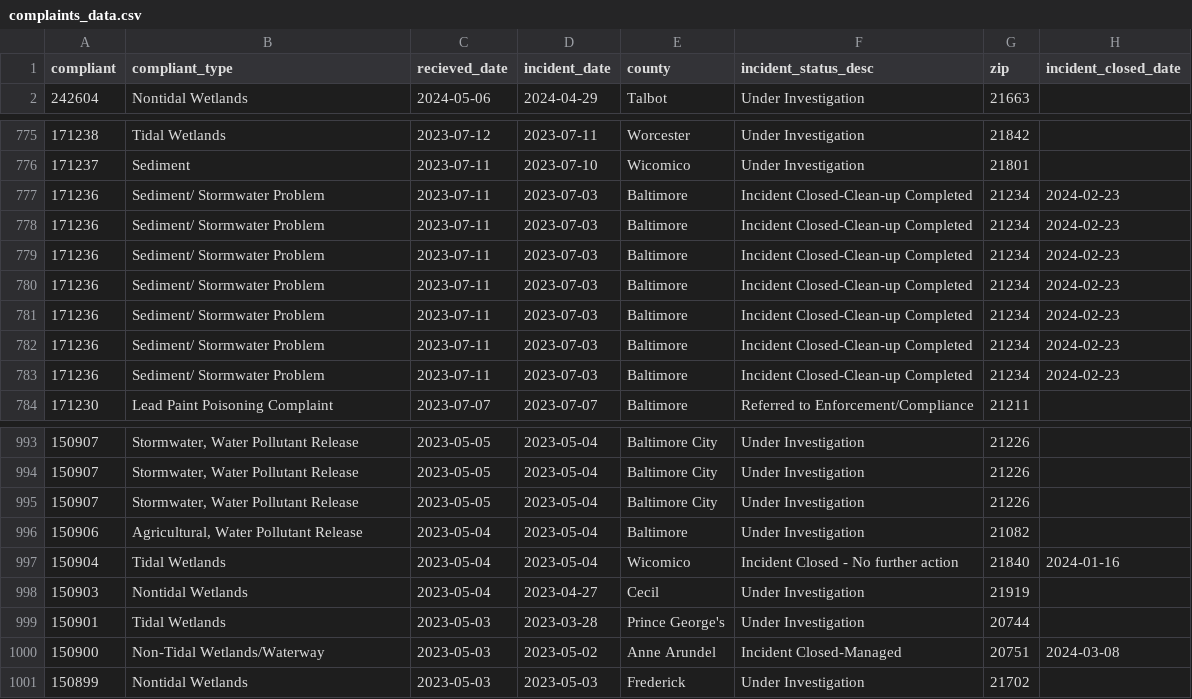
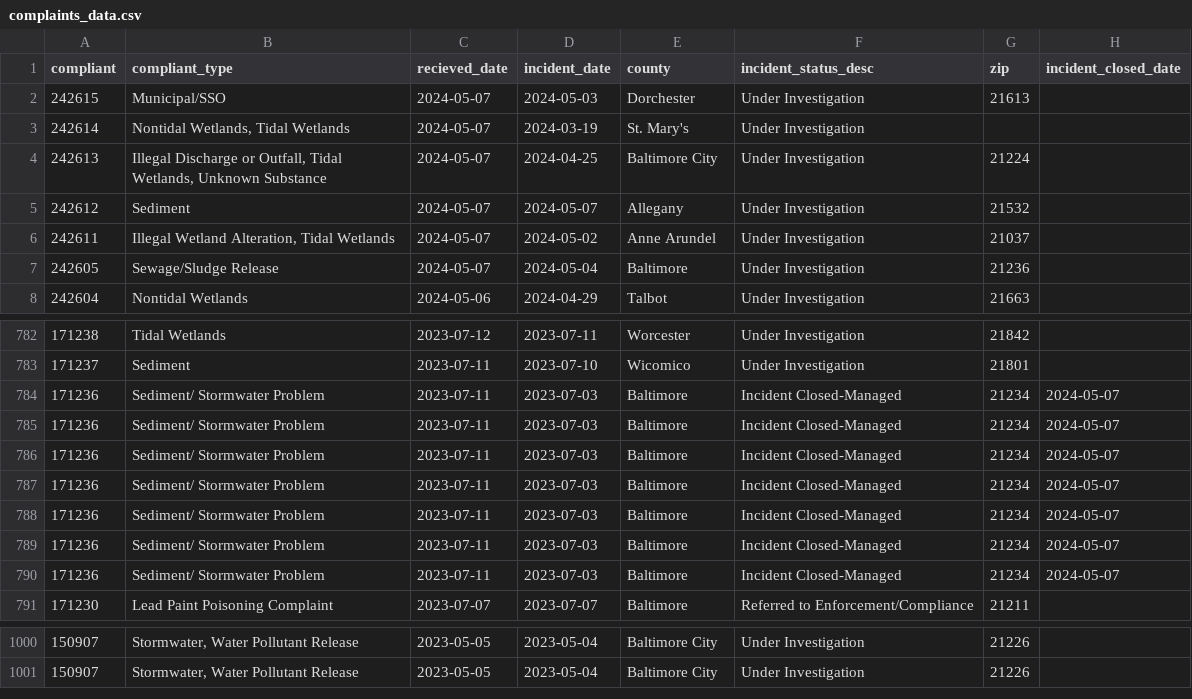
Before and after one commit to amandavhernan/enviro_complaints, a CSV file: complaints_data.csv, drawn as a sheet; only a part is shown, gaps mark what is left out; the diff covers the shown part only.

Commit message:
new complaints found

```diff
--- a/complaints_data.csv
+++ b/complaints_data.csv
@@ -1,2 +1,8 @@
 compliant,compliant_type,recieved_date,incident_date,county,incident_status_desc,zip,incident_closed_date
+242615,Municipal/SSO,2024-05-07,2024-05-03,Dorchester,Under Investigation,21613,
+242614,"Nontidal Wetlands, Tidal Wetlands",2024-05-07,2024-03-19,St. Mary's,Under Investigation,,
+242613,"Illegal Discharge or Outfall, Tidal Wetlands, Unknown Substance",2024-05-07,2024-04-25,Baltimore City,Under Investigation,21224,
+242612,Sediment,2024-05-07,2024-05-07,Allegany,Under Investigation,21532,
+242611,"Illegal Wetland Alteration, Tidal Wetlands",2024-05-07,2024-05-02,Anne Arundel,Under Investigation,21037,
+242605,Sewage/Sludge Release,2024-05-07,2024-05-04,Baltimore,Under Investigation,21236,
 242604,Nontidal Wetlands,2024-05-06,2024-04-29,Talbot,Under Investigation,21663,
@@ -776,9 +783,9 @@ compliant,compliant_type,recieved_date,incident_date,county,incident_status_desc
 171237,Sediment,2023-07-11,2023-07-10,Wicomico,Under Investigation,21801,
-171236,Sediment/ Stormwater Problem,2023-07-11,2023-07-03,Baltimore,Incident Closed-Clean-up Completed,21234,2024-02-23
-171236,Sediment/ Stormwater Problem,2023-07-11,2023-07-03,Baltimore,Incident Closed-Clean-up Completed,21234,2024-02-23
-171236,Sediment/ Stormwater Problem,2023-07-11,2023-07-03,Baltimore,Incident Closed-Clean-up Completed,21234,2024-02-23
-171236,Sediment/ Stormwater Problem,2023-07-11,2023-07-03,Baltimore,Incident Closed-Clean-up Completed,21234,2024-02-23
-171236,Sediment/ Stormwater Problem,2023-07-11,2023-07-03,Baltimore,Incident Closed-Clean-up Completed,21234,2024-02-23
-171236,Sediment/ Stormwater Problem,2023-07-11,2023-07-03,Baltimore,Incident Closed-Clean-up Completed,21234,2024-02-23
-171236,Sediment/ Stormwater Problem,2023-07-11,2023-07-03,Baltimore,Incident Closed-Clean-up Completed,21234,2024-02-23
+171236,Sediment/ Stormwater Problem,2023-07-11,2023-07-03,Baltimore,Incident Closed-Managed,21234,2024-05-07
+171236,Sediment/ Stormwater Problem,2023-07-11,2023-07-03,Baltimore,Incident Closed-Managed,21234,2024-05-07
+171236,Sediment/ Stormwater Problem,2023-07-11,2023-07-03,Baltimore,Incident Closed-Managed,21234,2024-05-07
+171236,Sediment/ Stormwater Problem,2023-07-11,2023-07-03,Baltimore,Incident Closed-Managed,21234,2024-05-07
+171236,Sediment/ Stormwater Problem,2023-07-11,2023-07-03,Baltimore,Incident Closed-Managed,21234,2024-05-07
+171236,Sediment/ Stormwater Problem,2023-07-11,2023-07-03,Baltimore,Incident Closed-Managed,21234,2024-05-07
+171236,Sediment/ Stormwater Problem,2023-07-11,2023-07-03,Baltimore,Incident Closed-Managed,21234,2024-05-07
 171230,Lead Paint Poisoning Complaint,2023-07-07,2023-07-07,Baltimore,Referred to Enforcement/Compliance,21211,
@@ -994,8 +1001 @@ compliant,compliant_type,recieved_date,incident_date,county,incident_status_desc
 150907,"Stormwater, Water Pollutant Release",2023-05-05,2023-05-04,Baltimore City,Under Investigation,21226,
-150907,"Stormwater, Water Pollutant Release",2023-05-05,2023-05-04,Baltimore City,Under Investigation,21226,
-150906,"Agricultural, Water Pollutant Release",2023-05-04,2023-05-04,Baltimore,Under Investigation,21082,
-150904,Tidal Wetlands,2023-05-04,2023-05-04,Wicomico,Incident Closed - No further action,21840,2024-01-16
-150903,Nontidal Wetlands,2023-05-04,2023-04-27,Cecil,Under Investigation,21919,
-150901,Tidal Wetlands,2023-05-03,2023-03-28,Prince George's,Under Investigation,20744,
-150900,Non-Tidal Wetlands/Waterway,2023-05-03,2023-05-02,Anne Arundel,Incident Closed-Managed,20751,2024-03-08
-150899,Nontidal Wetlands,2023-05-03,2023-05-03,Frederick,Under Investigation,21702,
```
Also changed, not shown: 1 added row and 13 edited cells elsewhere in this file, 1 other file.
